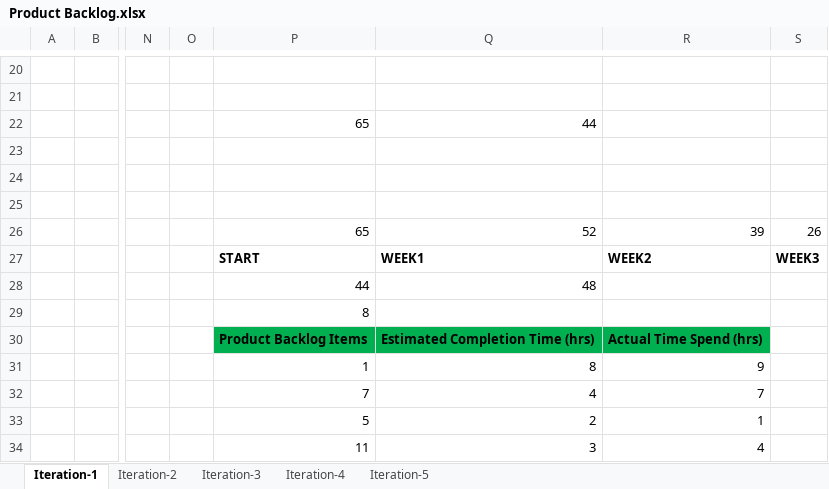
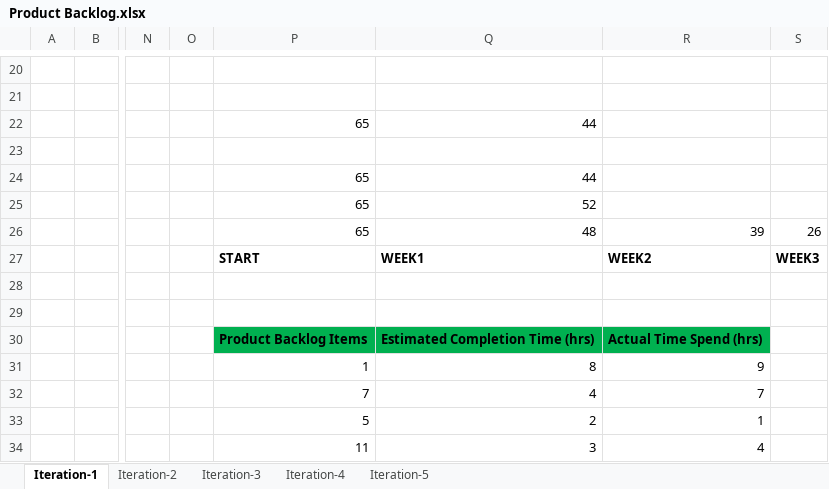
Before and after one commit to mehmetkayaalp/Dormitory-Management-System-Cs476, an Excel workbook: Documents/Product Backlog.xlsx, sheet Iteration-1, drawn as a sheet; only a part is shown, gaps mark what is left out; values as stored, in another font and other column widths than the file's, no borders; charts and pictures not drawn; rows hold the shown columns only; the diff names each change by its address in the sheet, - before the commit and + after, or states it on an @@ line.

Commit message:
Product Backlog.xlsx

```diff
--- a/Documents/Product Backlog.xlsx (sheet Iteration-1)
+++ b/Documents/Product Backlog.xlsx (sheet Iteration-1)
-P24:P25: (empty)
+P24:P25: 65
-Q24: (empty)
+Q24: 44
-Q25: (empty)
+Q25: 52
-Q26: 52
+Q26: 48
-row 28:  |  |  |  | 44 | 48
+row 28: (empty)
-P29: 8
+P29: (empty)
```
Also changed, not shown: charts or pictures.
